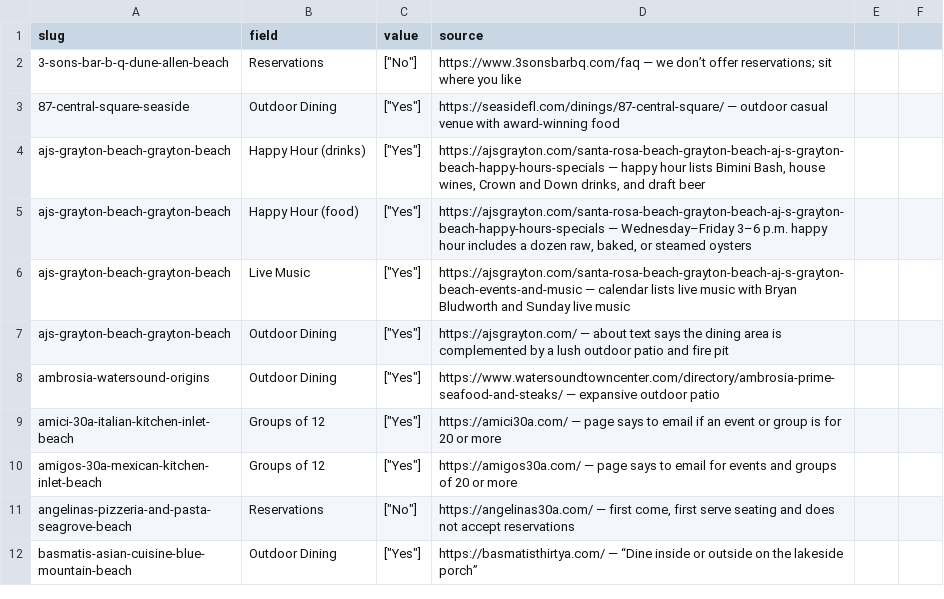
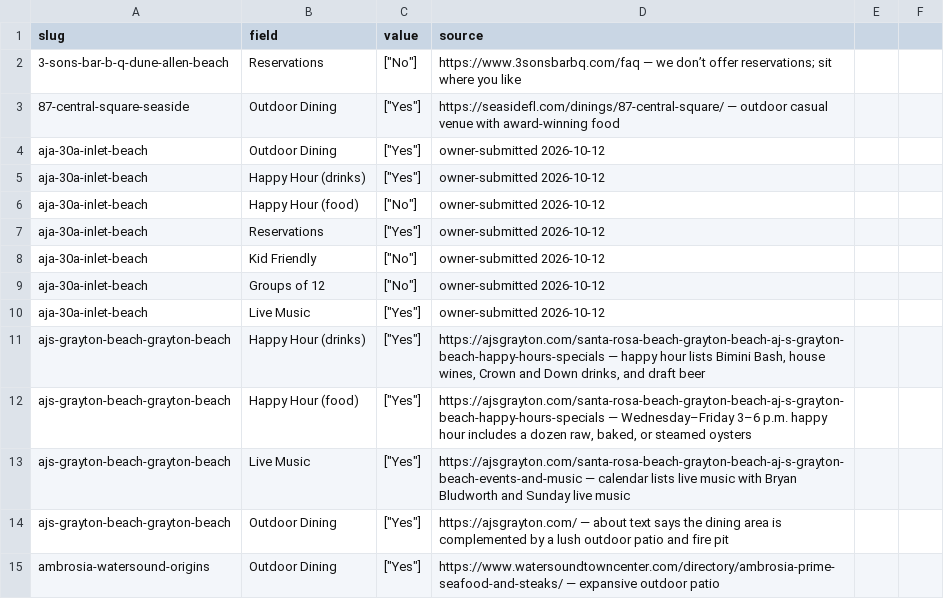
Before and after one commit to marcongit850/eatingon30A, a CSV file: data/amenity-sources.csv, drawn as a sheet; only a part is shown; the shorter side is filled out with more unchanged rows.

```diff
--- a/data/amenity-sources.csv
+++ b/data/amenity-sources.csv
@@ -3,2 +3,9 @@ slug,field,value,source
 87-central-square-seaside,Outdoor Dining,"[""Yes""]",https://seasidefl.com/dinings/87-central-square/ — outdoor casual venue with award-winning food
+aja-30a-inlet-beach,Outdoor Dining,"[""Yes""]",owner-submitted 2026-10-12
+aja-30a-inlet-beach,Happy Hour (drinks),"[""Yes""]",owner-submitted 2026-10-12
+aja-30a-inlet-beach,Happy Hour (food),"[""No""]",owner-submitted 2026-10-12
+aja-30a-inlet-beach,Reservations,"[""Yes""]",owner-submitted 2026-10-12
+aja-30a-inlet-beach,Kid Friendly,"[""No""]",owner-submitted 2026-10-12
+aja-30a-inlet-beach,Groups of 12,"[""No""]",owner-submitted 2026-10-12
+aja-30a-inlet-beach,Live Music,"[""Yes""]",owner-submitted 2026-10-12
 ajs-grayton-beach-grayton-beach,Happy Hour (drinks),"[""Yes""]","https://ajsgrayton.com/santa-rosa-beach-grayton-beach-aj-s-grayton-beach-happy-hours-specials — happy hour lists Bimini Bash, house wines, Crown and Down drinks, and draft beer"
```
Also changed, not shown: data/restaurants.csv, 25 other files.
